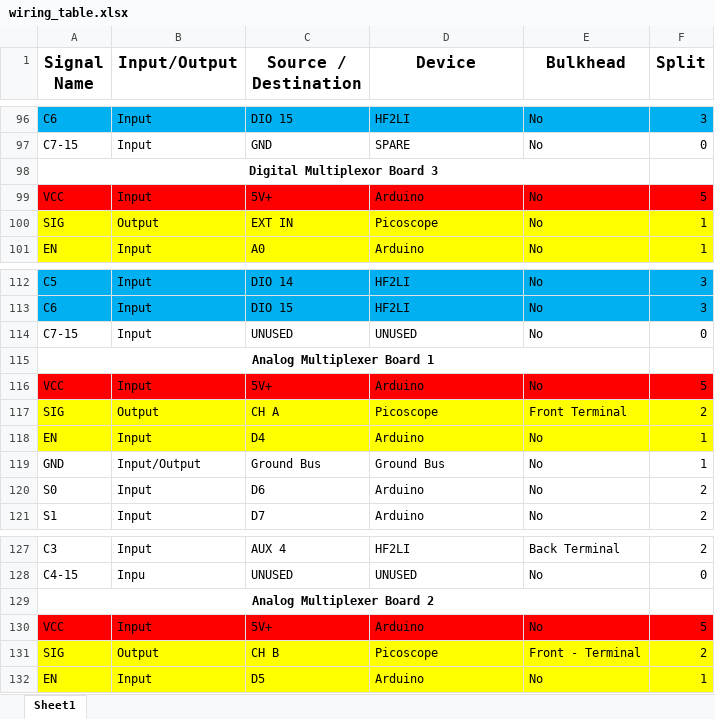
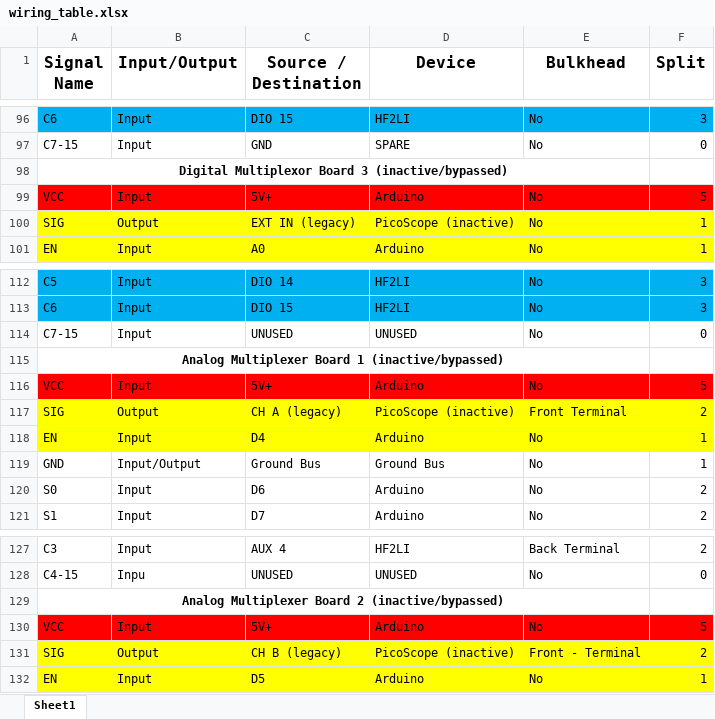
Before and after one commit to ChristopherRobertson/Control_System, an Excel workbook: instrument/wiring_table.xlsx, sheet Sheet1, drawn as a sheet; only a part is shown, gaps mark what is left out; values as stored, in another font and other column widths than the file's, no borders; the diff covers the shown part only; the diff names each change by its address in the sheet, - before the commit and + after, or states it on an @@ line.

```diff
--- a/instrument/wiring_table.xlsx (sheet Sheet1)
+++ b/instrument/wiring_table.xlsx (sheet Sheet1)
-A98 (Signal Name): Digital Multiplexor Board 3
+A98 (Signal Name): Digital Multiplexor Board 3 (inactive/bypassed)
-C100 (Source / Destination): EXT IN
+C100 (Source / Destination): EXT IN (legacy)
-D100 (Device): Picoscope
+D100 (Device): PicoScope (inactive)
-A115 (Signal Name): Analog Multiplexer Board 1
+A115 (Signal Name): Analog Multiplexer Board 1 (inactive/bypassed)
-C117 (Source / Destination): CH A
+C117 (Source / Destination): CH A (legacy)
-D117 (Device): Picoscope
+D117 (Device): PicoScope (inactive)
-A129 (Signal Name): Analog Multiplexer Board 2
+A129 (Signal Name): Analog Multiplexer Board 2 (inactive/bypassed)
-C131 (Source / Destination): CH B
+C131 (Source / Destination): CH B (legacy)
-D131 (Device): Picoscope
+D131 (Device): PicoScope (inactive)
```
Also changed, not shown: 7 added rows and 18 edited cells elsewhere in this sheet, 55 other files.
